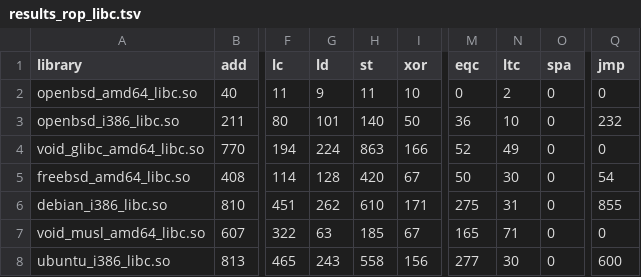
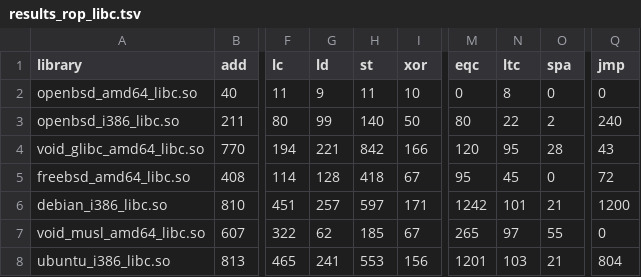
Before and after one commit to jaimea753/rop3-eval, a TSV file: results/libc_tfg_rop/results_rop_libc.tsv, drawn as a sheet; only a part is shown, gaps mark what is left out; the diff covers the shown part only; the diff names each change by its address in the sheet, - before the commit and + after, or states it on an @@ line.

```diff
--- a/results/libc_tfg_rop/results_rop_libc.tsv
+++ b/results/libc_tfg_rop/results_rop_libc.tsv
-N2 (ltc): 2
+N2 (ltc): 8
-G3 (ld): 101
+G3 (ld): 99
-M3 (eqc): 36
+M3 (eqc): 80
-N3 (ltc): 10
+N3 (ltc): 22
-O3 (spa): 0
+O3 (spa): 2
-Q3 (jmp): 232
+Q3 (jmp): 240
-G4 (ld): 224
+G4 (ld): 221
-H4 (st): 863
+H4 (st): 842
-M4 (eqc): 52
+M4 (eqc): 120
-N4 (ltc): 49
+N4 (ltc): 95
-O4 (spa): 0
+O4 (spa): 28
-Q4 (jmp): 0
+Q4 (jmp): 43
-H5 (st): 420
+H5 (st): 418
-M5 (eqc): 50
+M5 (eqc): 95
-N5 (ltc): 30
+N5 (ltc): 45
-Q5 (jmp): 54
+Q5 (jmp): 72
-G6 (ld): 262
+G6 (ld): 257
-H6 (st): 610
+H6 (st): 597
-M6 (eqc): 275
+M6 (eqc): 1242
-N6 (ltc): 31
+N6 (ltc): 101
-O6 (spa): 0
+O6 (spa): 21
-Q6 (jmp): 855
+Q6 (jmp): 1200
-G7 (ld): 63
+G7 (ld): 62
-M7 (eqc): 165
+M7 (eqc): 265
-N7 (ltc): 71
+N7 (ltc): 97
-O7 (spa): 0
+O7 (spa): 55
-G8 (ld): 243
+G8 (ld): 241
-H8 (st): 558
+H8 (st): 553
-M8 (eqc): 277
+M8 (eqc): 1201
-N8 (ltc): 30
+N8 (ltc): 103
-O8 (spa): 0
+O8 (spa): 21
-Q8 (jmp): 600
+Q8 (jmp): 804
```
Also changed, not shown: 73 edited cells elsewhere in this file, results/lib_multiarch_rop/results_presence_rop_binaries.tsv, results/lib_multiarch_ropblock/results_presence_ropblock_binaries.tsv, 8 other files.
